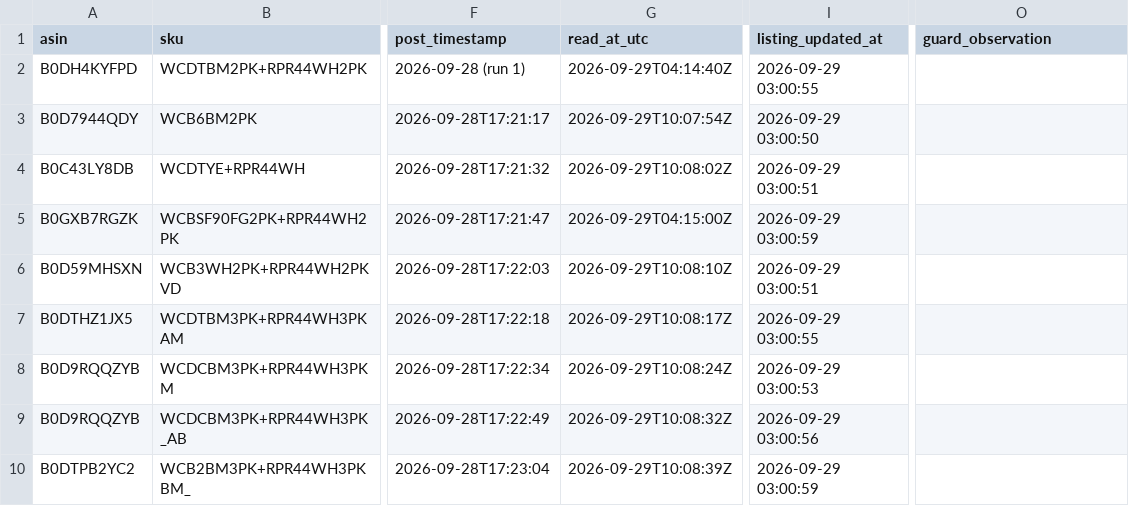
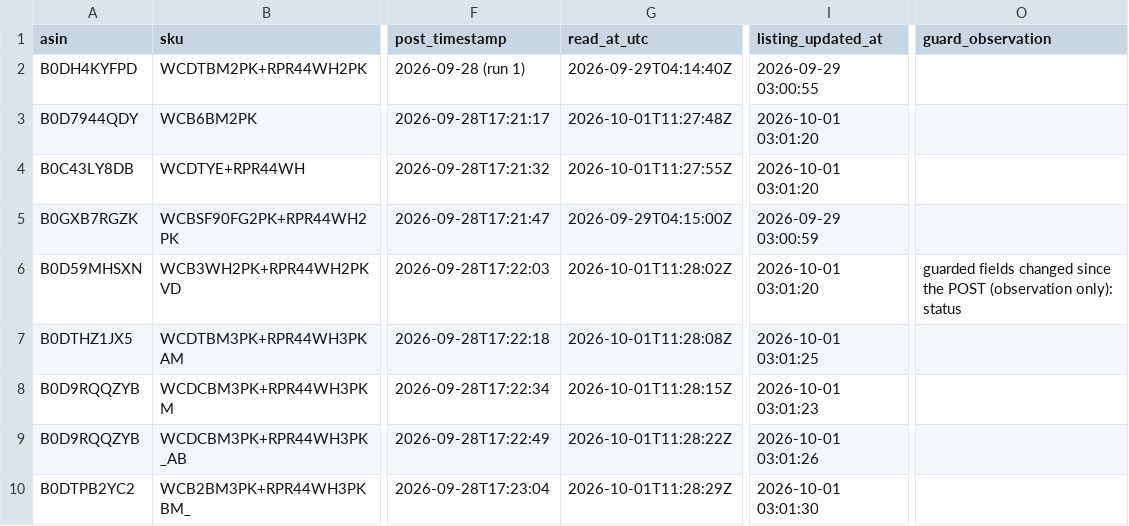
Before and after one commit to apiramedigit-Web/WTMAFT, a CSV file: evidence/07_live_keyword_verification.csv, drawn as a sheet; only a part is shown, gaps mark what is left out; the diff covers the shown part only; the diff names each change by its address in the sheet, - before the commit and + after, or states it on an @@ line.

```diff
--- a/evidence/07_live_keyword_verification.csv
+++ b/evidence/07_live_keyword_verification.csv
-G3 (read_at_utc): 2026-09-29T10:07:54Z
+G3 (read_at_utc): 2026-10-01T11:27:48Z
-I3 (listing_updated_at): 2026-09-29 03:00:50
+I3 (listing_updated_at): 2026-10-01 03:01:20
-G4 (read_at_utc): 2026-09-29T10:08:02Z
+G4 (read_at_utc): 2026-10-01T11:27:55Z
-I4 (listing_updated_at): 2026-09-29 03:00:51
+I4 (listing_updated_at): 2026-10-01 03:01:20
-G6 (read_at_utc): 2026-09-29T10:08:10Z
+G6 (read_at_utc): 2026-10-01T11:28:02Z
-I6 (listing_updated_at): 2026-09-29 03:00:51
+I6 (listing_updated_at): 2026-10-01 03:01:20
-O6 (guard_observation): (empty)
+O6 (guard_observation): guarded fields changed since the POST (observation only): status
-G7 (read_at_utc): 2026-09-29T10:08:17Z
+G7 (read_at_utc): 2026-10-01T11:28:08Z
-I7 (listing_updated_at): 2026-09-29 03:00:55
+I7 (listing_updated_at): 2026-10-01 03:01:25
-G8 (read_at_utc): 2026-09-29T10:08:24Z
+G8 (read_at_utc): 2026-10-01T11:28:15Z
-I8 (listing_updated_at): 2026-09-29 03:00:53
+I8 (listing_updated_at): 2026-10-01 03:01:23
-G9 (read_at_utc): 2026-09-29T10:08:32Z
+G9 (read_at_utc): 2026-10-01T11:28:22Z
-I9 (listing_updated_at): 2026-09-29 03:00:56
+I9 (listing_updated_at): 2026-10-01 03:01:26
-G10 (read_at_utc): 2026-09-29T10:08:39Z
+G10 (read_at_utc): 2026-10-01T11:28:29Z
-I10 (listing_updated_at): 2026-09-29 03:00:59
+I10 (listing_updated_at): 2026-10-01 03:01:30
```
Also changed, not shown: 31 edited cells elsewhere in this file, 37 other files.
